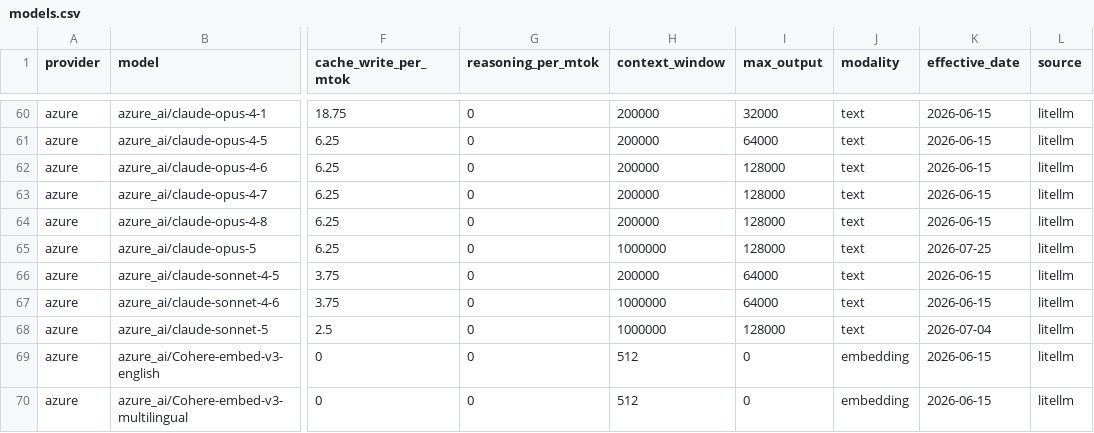
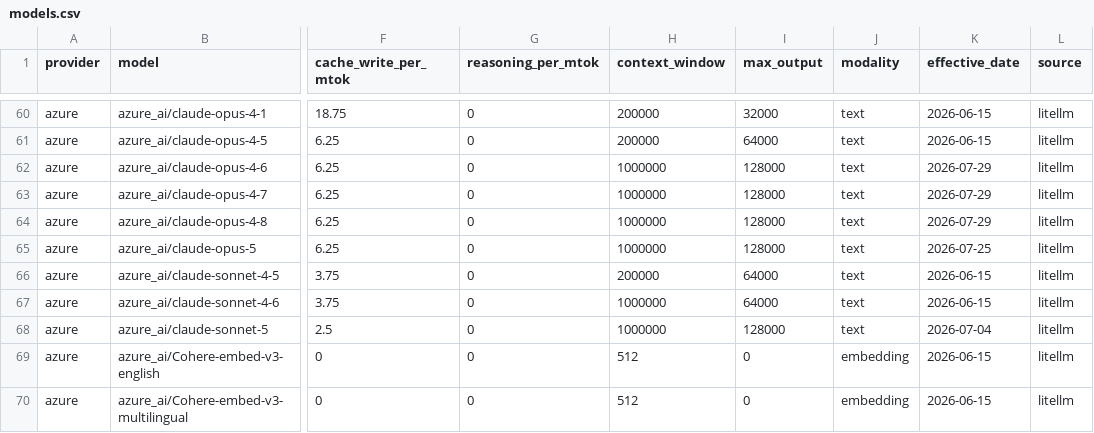
Before and after one commit to Kevinchamplin/mytokentracker-open-data, a CSV file: data/models.csv, drawn as a sheet; only a part is shown, gaps mark what is left out; the diff names each change by its address in the sheet, - before the commit and + after, or states it on an @@ line.

```diff
--- a/data/models.csv
+++ b/data/models.csv
-H62:H64 (context_window): 200000
+H62:H64 (context_window): 1000000
-K62:K64 (effective_date): 2026-06-15
+K62:K64 (effective_date): 2026-07-29
```
Also changed, not shown: data/community.csv, data/cost-index.csv, 4 other files.
